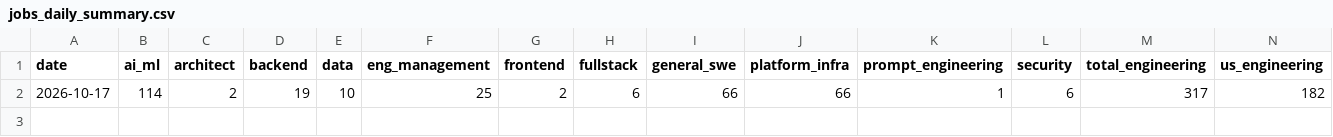
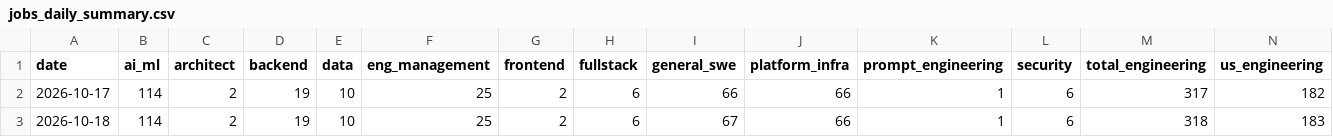
Before and after one commit to Xenzoro/sweAiTracker, a CSV file: data/jobs_daily_summary.csv, drawn as a sheet; only a part is shown; rows hold the shown columns only; the diff names each change by its address in the sheet, - before the commit and + after, or states it on an @@ line.

```diff
--- a/data/jobs_daily_summary.csv
+++ b/data/jobs_daily_summary.csv
+row 3: 2026-10-18 | 114 | 2 | 19 | 10 | 25 | 2 | 6 | 67 | 66 | 1 | 6 | 318 | 183
```
Also changed, not shown: 17 other files.
